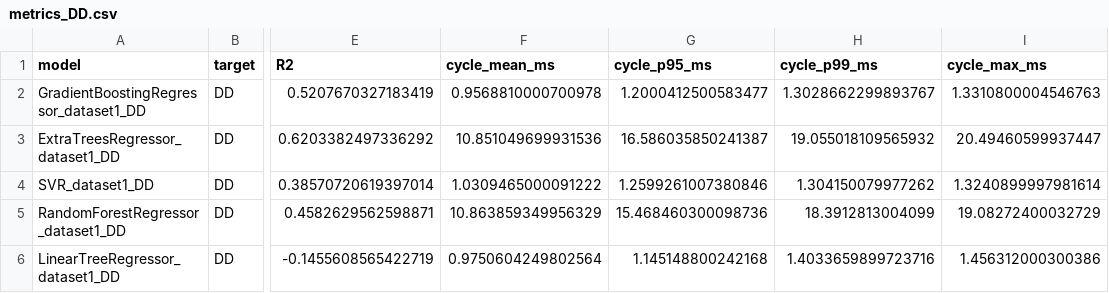
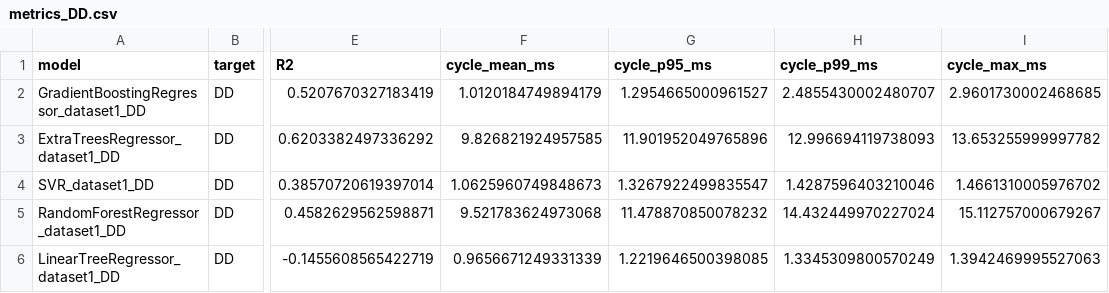
Before and after one commit to sv9-ru/model-for-predict, a CSV file: results_comparison/DD/metrics_DD.csv, drawn as a sheet; only a part is shown, gaps mark what is left out; the diff names each change by its address in the sheet, - before the commit and + after, or states it on an @@ line.

```diff
--- a/results_comparison/DD/metrics_DD.csv
+++ b/results_comparison/DD/metrics_DD.csv
-F2 (cycle_mean_ms): 0.9568810000700978
+F2 (cycle_mean_ms): 1.0120184749894179
-G2 (cycle_p95_ms): 1.2000412500583477
+G2 (cycle_p95_ms): 1.2954665000961527
-H2 (cycle_p99_ms): 1.3028662299893767
+H2 (cycle_p99_ms): 2.4855430002480707
-I2 (cycle_max_ms): 1.3310800004546763
+I2 (cycle_max_ms): 2.9601730002468685
-F3 (cycle_mean_ms): 10.851049699931536
+F3 (cycle_mean_ms): 9.826821924957585
-G3 (cycle_p95_ms): 16.586035850241387
+G3 (cycle_p95_ms): 11.901952049765896
-H3 (cycle_p99_ms): 19.055018109565932
+H3 (cycle_p99_ms): 12.996694119738093
-I3 (cycle_max_ms): 20.49460599937447
+I3 (cycle_max_ms): 13.653255999997782
-F4 (cycle_mean_ms): 1.0309465000091222
+F4 (cycle_mean_ms): 1.0625960749848673
-G4 (cycle_p95_ms): 1.2599261007380846
+G4 (cycle_p95_ms): 1.3267922499835547
-H4 (cycle_p99_ms): 1.304150079977262
+H4 (cycle_p99_ms): 1.4287596403210046
-I4 (cycle_max_ms): 1.3240899997981614
+I4 (cycle_max_ms): 1.4661310005976702
-F5 (cycle_mean_ms): 10.863859349956329
+F5 (cycle_mean_ms): 9.521783624973068
-G5 (cycle_p95_ms): 15.468460300098736
+G5 (cycle_p95_ms): 11.478870850078232
-H5 (cycle_p99_ms): 18.3912813004099
+H5 (cycle_p99_ms): 14.432449970227024
-I5 (cycle_max_ms): 19.08272400032729
+I5 (cycle_max_ms): 15.112757000679267
-F6 (cycle_mean_ms): 0.9750604249802564
+F6 (cycle_mean_ms): 0.9656671249331339
-G6 (cycle_p95_ms): 1.145148800242168
+G6 (cycle_p95_ms): 1.2219646500398085
-H6 (cycle_p99_ms): 1.4033659899723716
+H6 (cycle_p99_ms): 1.3345309800570249
-I6 (cycle_max_ms): 1.456312000300386
+I6 (cycle_max_ms): 1.3942469995527063
```
Also changed, not shown: results_comparison/MFR/metrics_MFR.csv, 4 other files.
